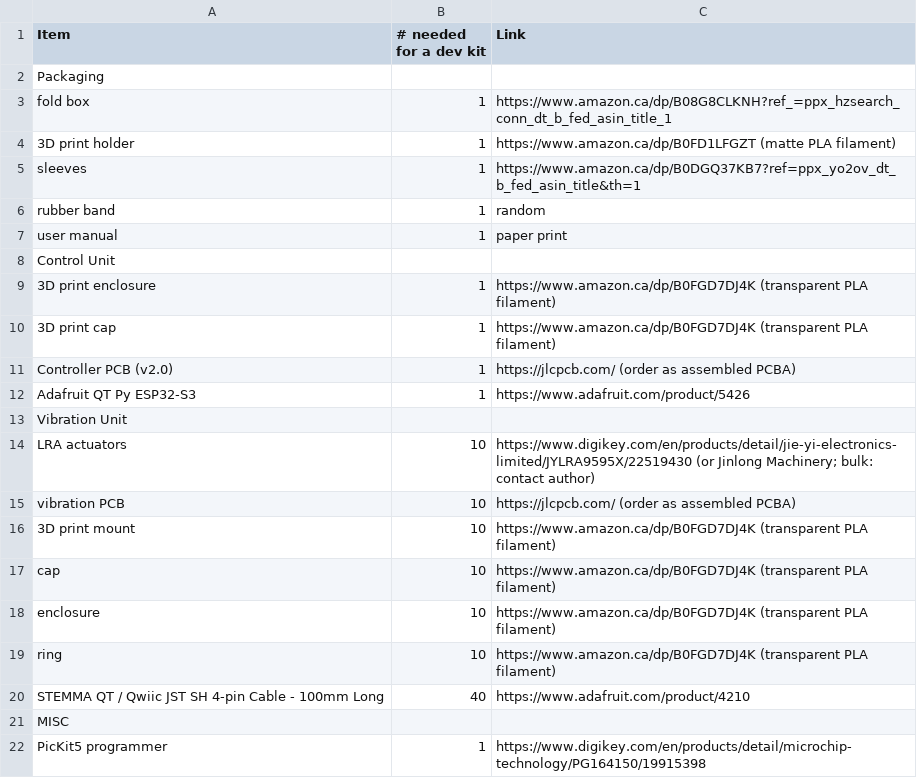
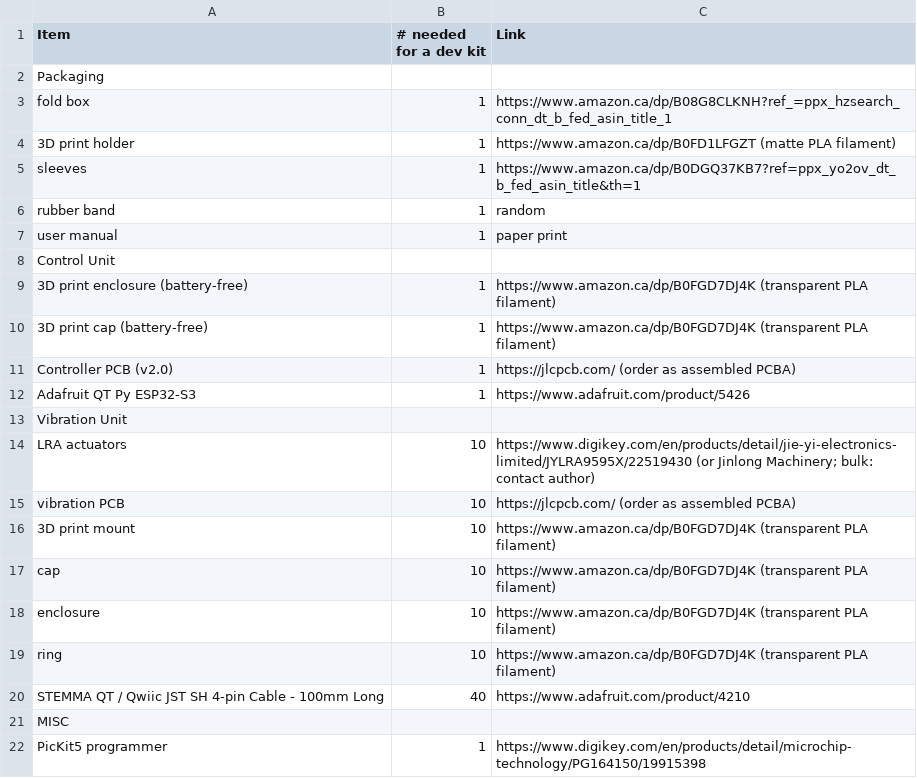
Before and after one commit to huangbj16/VibraForge, a CSV file: VibraForge Dev Kit BOM.csv, drawn as a sheet.

```diff
--- a/VibraForge Dev Kit BOM.csv
+++ b/VibraForge Dev Kit BOM.csv
@@ -8,4 +8,4 @@ user manual,1,paper print
 Control Unit,,
-3D print enclosure,1,https://www.amazon.ca/dp/B0FGD7DJ4K (transparent PLA filament)
-3D print cap,1,https://www.amazon.ca/dp/B0FGD7DJ4K (transparent PLA filament)
+3D print enclosure (battery-free),1,https://www.amazon.ca/dp/B0FGD7DJ4K (transparent PLA filament)
+3D print cap (battery-free),1,https://www.amazon.ca/dp/B0FGD7DJ4K (transparent PLA filament)
 Controller PCB (v2.0),1,https://jlcpcb.com/ (order as assembled PCBA)
```
Also changed, not shown: 2 other files.
